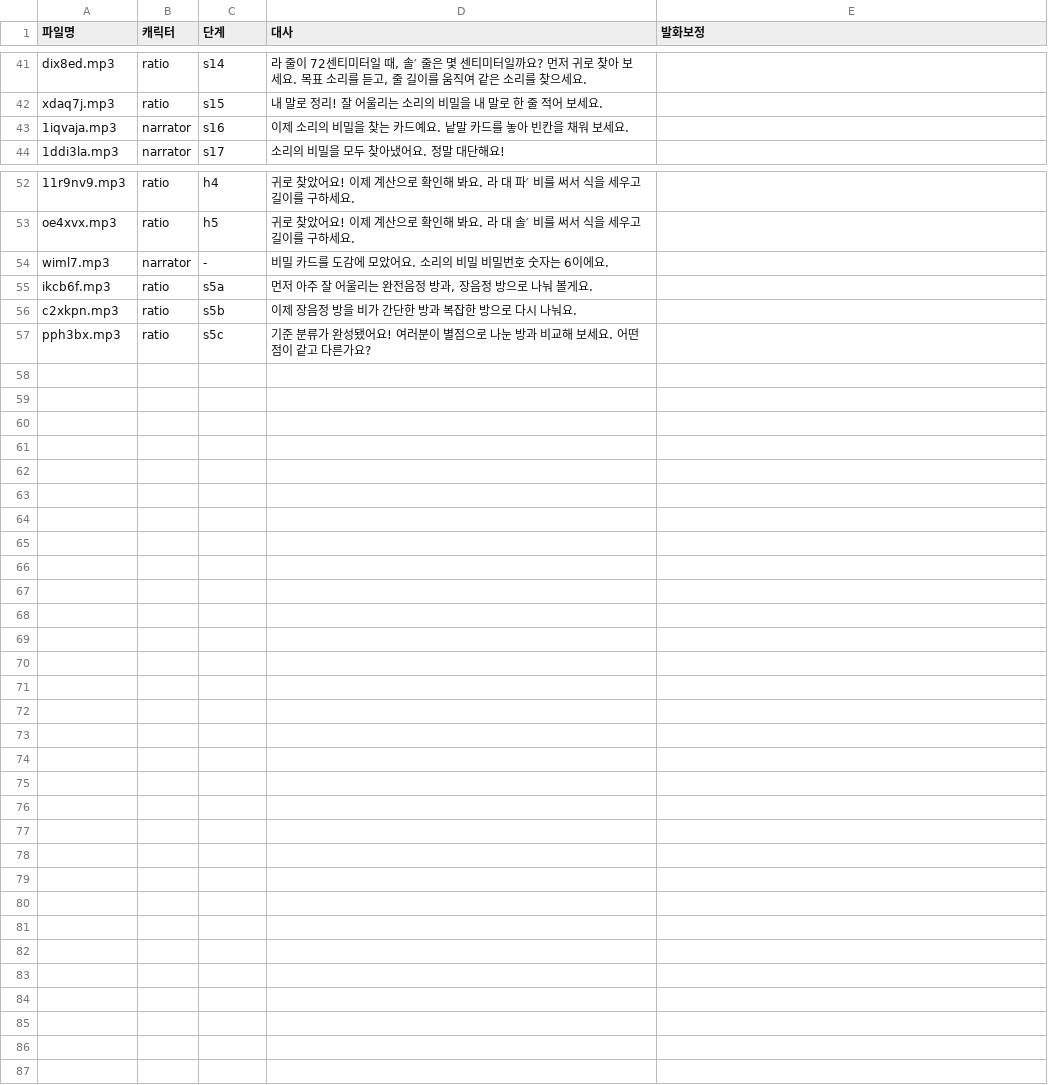
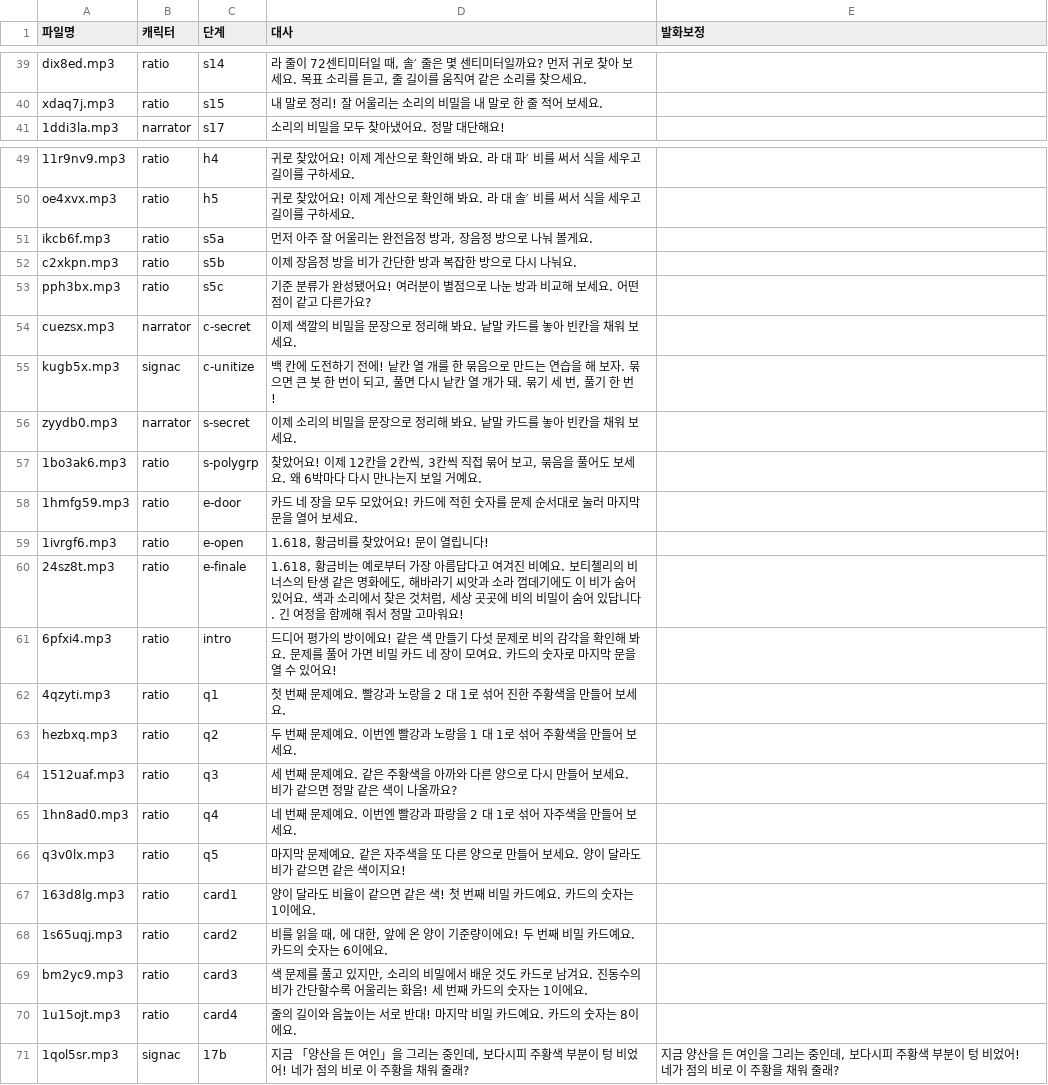
Before and after one commit to yhl5286-design/ratiosense-dev, a CSV file: v4/tts/lines.csv, drawn as a sheet; only a part is shown, gaps mark what is left out; removed rows and columns are numbered as before the commit, all else as after; the diff covers the shown part only; the diff names each change by its address in the sheet, - before the commit and + after, or states it on an @@ line.

```diff
--- a/v4/tts/lines.csv
+++ b/v4/tts/lines.csv
-row 43: 1iqvaja.mp3 | narrator | s16 | 이제 소리의 비밀을 찾는 카드예요. 낱말 카드를 놓아 빈칸을 채워 보세요.
-row 54: wiml7.mp3 | narrator | - | 비밀 카드를 도감에 모았어요. 소리의 비밀 비밀번호 숫자는 6이에요.
+row 54: cuezsx.mp3 | narrator | c-secret | 이제 색깔의 비밀을 문장으로 정리해 봐요. 낱말 카드를 놓아 빈칸을 채워 보세요.
+row 55: kugb5x.mp3 | signac | c-unitize | 백 칸에 도전하기 전에! 낱칸 열 개를 한 묶음으로 만드는 연습을 해 보자. 묶으면 큰 붓 한 번이 되고, 풀면 다시 낱칸 열 개가 돼. 묶기 세 번, 풀기 한 번!
+row 56: zyydb0.mp3 | narrator | s-secret | 이제 소리의 비밀을 문장으로 정리해 봐요. 낱말 카드를 놓아 빈칸을 채워 보세요.
+row 57: 1bo3ak6.mp3 | ratio | s-polygrp | 찾았어요! 이제 12칸을 2칸씩, 3칸씩 직접 묶어 보고, 묶음을 풀어도 보세요. 왜 6박마다 다시 만나는지 보일 거예요.
+row 58: 1hmfg59.mp3 | ratio | e-door | 카드 네 장을 모두 모았어요! 카드에 적힌 숫자를 문제 순서대로 눌러 마지막 문을 열어 보세요.
+row 59: 1ivrgf6.mp3 | ratio | e-open | 1.618, 황금비를 찾았어요! 문이 열립니다!
+row 60: 24sz8t.mp3 | ratio | e-finale | 1.618, 황금비는 예로부터 가장 아름답다고 여겨진 비예요. 보티첼리의 비너스의 탄생 같은 명화에도, 해바라기 씨앗과 소라 껍데기에도 이 비가 숨어 있어요. 색과 소리에서 찾은 것처럼, 세상 곳곳에 비의 비밀이 숨어 있답니다. 긴 여정을 함께해 줘서 정말 고마워요!
+row 61: 6pfxi4.mp3 | ratio | intro | 드디어 평가의 방이에요! 같은 색 만들기 다섯 문제로 비의 감각을 확인해 봐요. 문제를 풀어 가면 비밀 카드 네 장이 모여요. 카드의 숫자로 마지막 문을 열 수 있어요!
+row 62: 4qzyti.mp3 | ratio | q1 | 첫 번째 문제예요. 빨강과 노랑을 2 대 1로 섞어 진한 주황색을 만들어 보세요.
+row 63: hezbxq.mp3 | ratio | q2 | 두 번째 문제예요. 이번엔 빨강과 노랑을 1 대 1로 섞어 주황색을 만들어 보세요.
+row 64: 1512uaf.mp3 | ratio | q3 | 세 번째 문제예요. 같은 주황색을 아까와 다른 양으로 다시 만들어 보세요. 비가 같으면 정말 같은 색이 나올까요?
+row 65: 1hn8ad0.mp3 | ratio | q4 | 네 번째 문제예요. 이번엔 빨강과 파랑을 2 대 1로 섞어 자주색을 만들어 보세요.
+row 66: q3v0lx.mp3 | ratio | q5 | 마지막 문제예요. 같은 자주색을 또 다른 양으로 만들어 보세요. 양이 달라도 비가 같으면 같은 색이지요!
+row 67: 163d8lg.mp3 | ratio | card1 | 양이 달라도 비율이 같으면 같은 색! 첫 번째 비밀 카드예요. 카드의 숫자는 1이에요.
+row 68: 1s65uqj.mp3 | ratio | card2 | 비를 읽을 때, 에 대한, 앞에 온 양이 기준량이에요! 두 번째 비밀 카드예요. 카드의 숫자는 6이에요.
+row 69: bm2yc9.mp3 | ratio | card3 | 색 문제를 풀고 있지만, 소리의 비밀에서 배운 것도 카드로 남겨요. 진동수의 비가 간단할수록 어울리는 화음! 세 번째 카드의 숫자는 1이에요.
+row 70: 1u15ojt.mp3 | ratio | card4 | 줄의 길이와 음높이는 서로 반대! 마지막 비밀 카드예요. 카드의 숫자는 8이에요.
+row 71: 1qol5sr.mp3 | signac | 17b | 지금 「양산을 든 여인」을 그리는 중인데, 보다시피 주황색 부분이 텅 비었어! 네가 점의 비로 이 주황을 채워 줄래? | 지금 양산을 든 여인을 그리는 중인데, 보다시피 주황색 부분이 텅 비었어! 네가 점의 비로 이 주황을 채워 줄래?
```
Also changed, not shown: 5 added rows, 7 removed rows and 17 edited cells elsewhere in this file, 52 other files.
